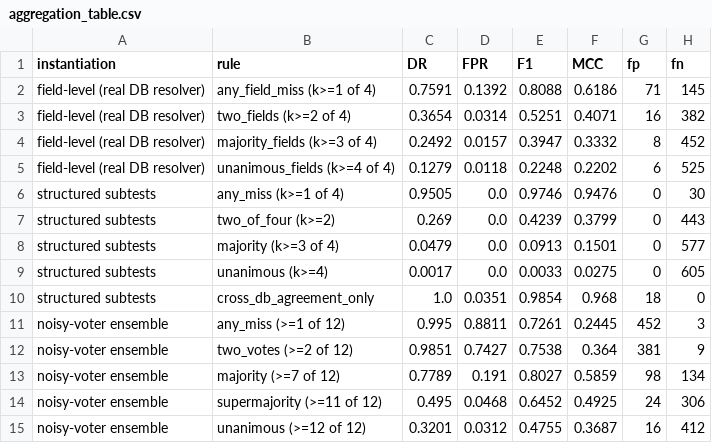
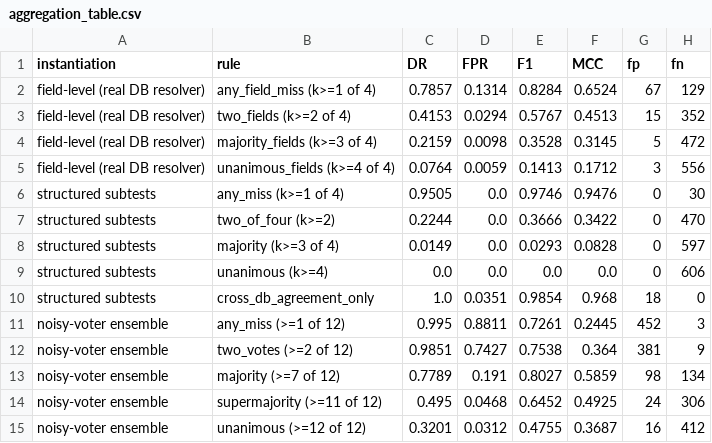
Before and after one commit to rpatrik96/hallmark, a CSV file: results/ablations/a3_threshold_full/aggregation_table.csv, drawn as a sheet.

```diff
--- a/results/ablations/a3_threshold_full/aggregation_table.csv
+++ b/results/ablations/a3_threshold_full/aggregation_table.csv
@@ -1,10 +1,10 @@
 instantiation,rule,DR,FPR,F1,MCC,fp,fn
-field-level (real DB resolver),any_field_miss (k>=1 of 4),0.7591,0.1392,0.8088,0.6186,71,145
-field-level (real DB resolver),two_fields (k>=2 of 4),0.3654,0.0314,0.5251,0.4071,16,382
-field-level (real DB resolver),majority_fields (k>=3 of 4),0.2492,0.0157,0.3947,0.3332,8,452
-field-level (real DB resolver),unanimous_fields (k>=4 of 4),0.1279,0.0118,0.2248,0.2202,6,525
+field-level (real DB resolver),any_field_miss (k>=1 of 4),0.7857,0.1314,0.8284,0.6524,67,129
+field-level (real DB resolver),two_fields (k>=2 of 4),0.4153,0.0294,0.5767,0.4513,15,352
+field-level (real DB resolver),majority_fields (k>=3 of 4),0.2159,0.0098,0.3528,0.3145,5,472
+field-level (real DB resolver),unanimous_fields (k>=4 of 4),0.0764,0.0059,0.1413,0.1712,3,556
 structured subtests,any_miss (k>=1 of 4),0.9505,0.0,0.9746,0.9476,0,30
-structured subtests,two_of_four (k>=2),0.269,0.0,0.4239,0.3799,0,443
-structured subtests,majority (k>=3 of 4),0.0479,0.0,0.0913,0.1501,0,577
-structured subtests,unanimous (k>=4),0.0017,0.0,0.0033,0.0275,0,605
+structured subtests,two_of_four (k>=2),0.2244,0.0,0.3666,0.3422,0,470
+structured subtests,majority (k>=3 of 4),0.0149,0.0,0.0293,0.0828,0,597
+structured subtests,unanimous (k>=4),0.0,0.0,0.0,0.0,0,606
 structured subtests,cross_db_agreement_only,1.0,0.0351,0.9854,0.968,18,0
```
Also changed, not shown: tables/base_rate_precision.csv, tables/main_results_dev_public.csv, 25 other files.
